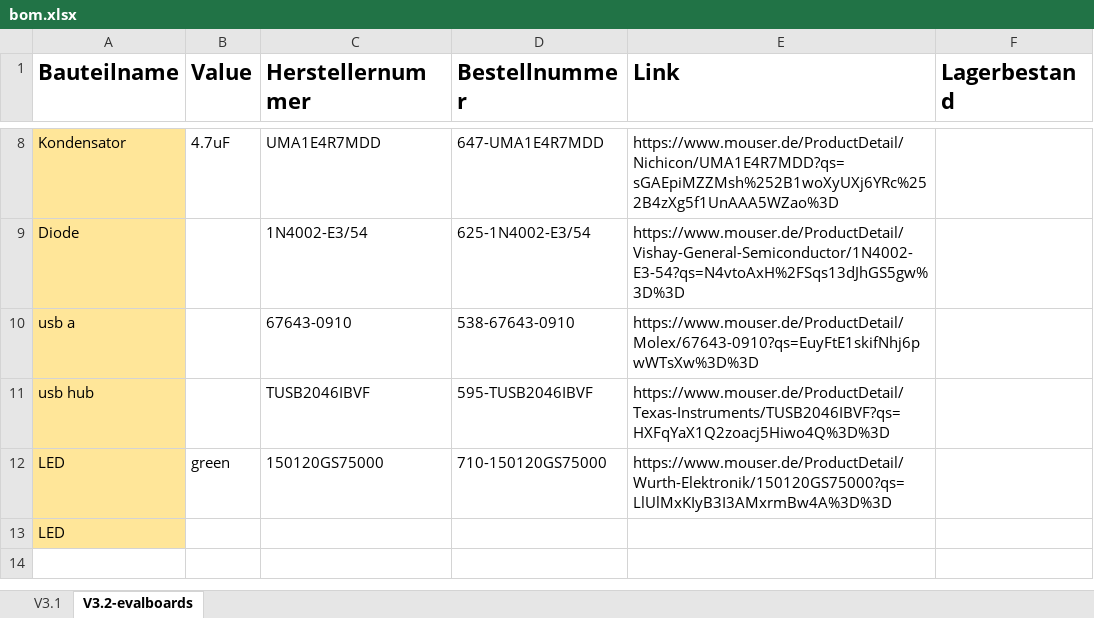
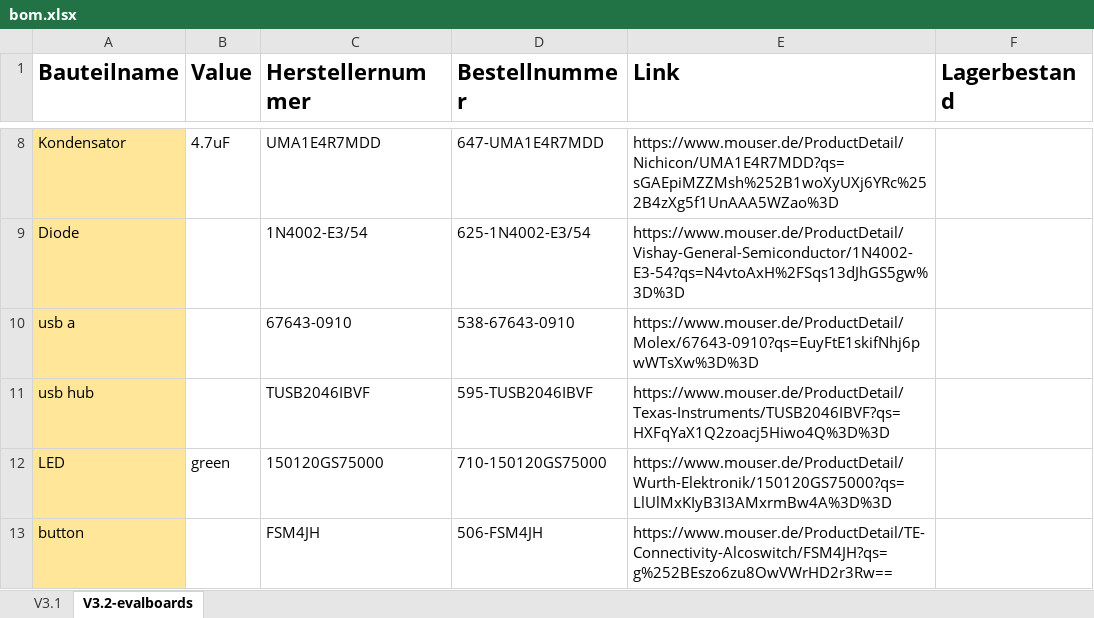
Before and after one commit to Pfandflasche91/sh, an Excel workbook: bom.xlsx, sheet V3.2-evalboards, drawn as a sheet; only a part is shown, gaps mark what is left out; values as stored, in another font and other column widths than the file's, no borders; removed rows and columns are numbered as before the commit, all else as after; the diff names each change by its address in the sheet, - before the commit and + after, or states it on an @@ line.

```diff
--- a/bom.xlsx (sheet V3.2-evalboards)
+++ b/bom.xlsx (sheet V3.2-evalboards)
-row 13: LED
+row 13: button |  | FSM4JH | 506-FSM4JH | https://www.mouser.de/ProductDetail/TE-Connectivity-Alcoswitch/FSM4JH?qs=g%252BEszo6zu8OwVWrHD2r3Rw==
```
Also changed, not shown: 3 other files.
